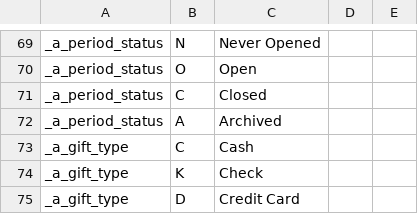
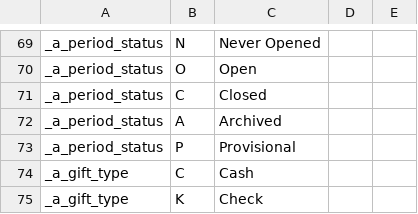
Before and after one commit to LightSys/kardia, a CSV file: kardia-db/dropdowns.csv, drawn as a sheet; only a part is shown, gaps mark what is left out; the shorter side is filled out with more unchanged rows; the diff names each change by its address in the sheet, - before the commit and + after, or states it on an @@ line.

```diff
--- a/kardia-db/dropdowns.csv
+++ b/kardia-db/dropdowns.csv
+row 73: _a_period_status | P | Provisional
```
Also changed, not shown: 11 other files.
